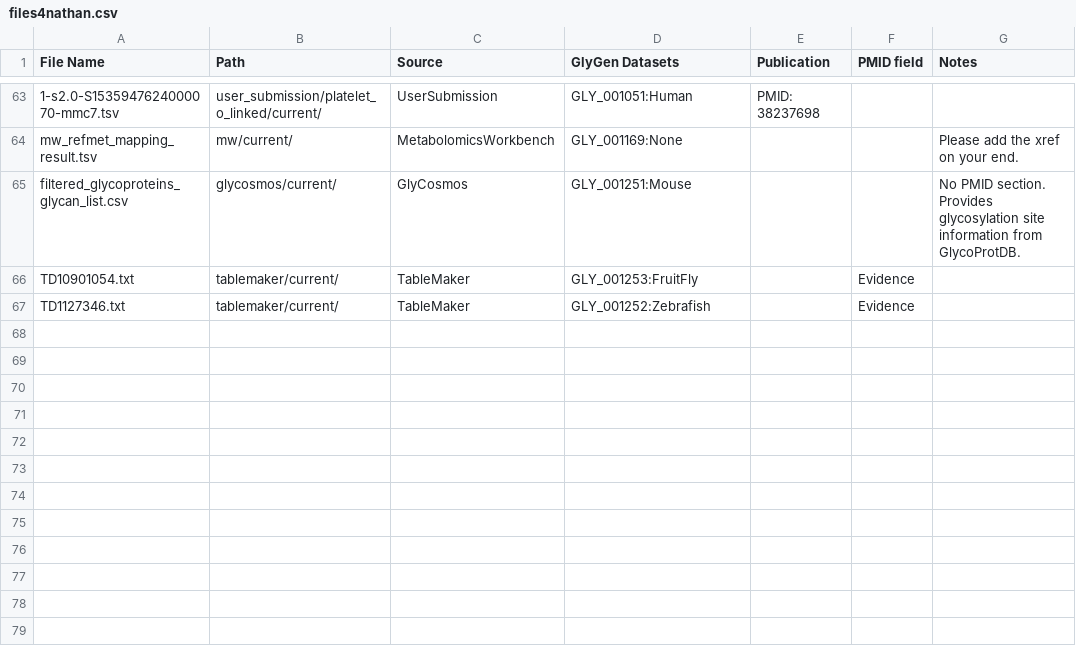
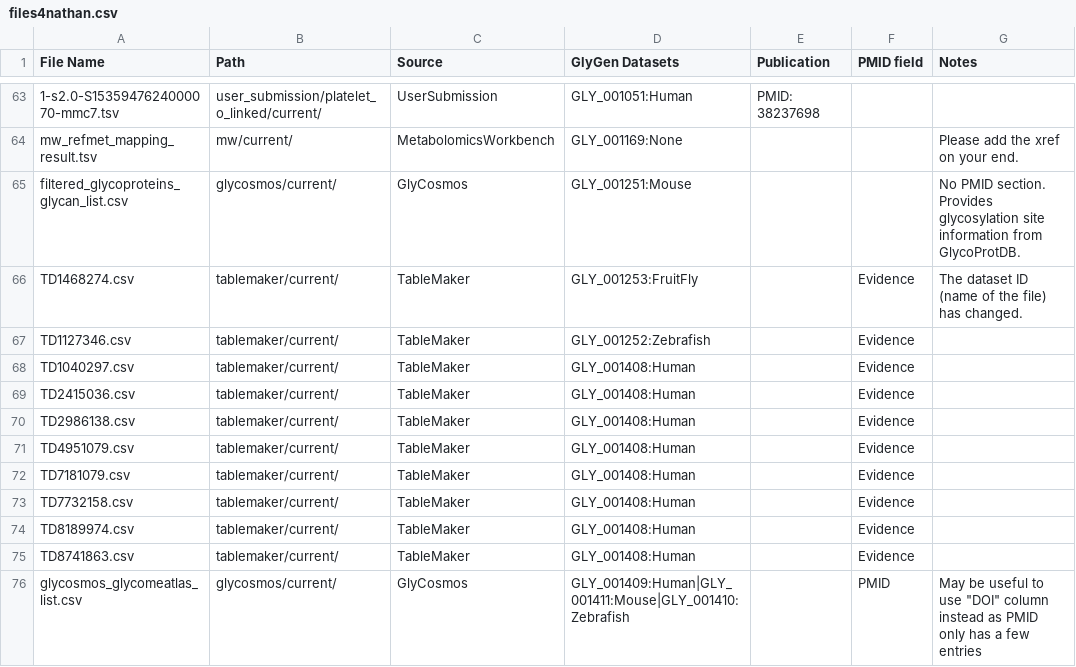
Before and after one commit to glygener/glygen-glycan-pipeline, a CSV file: files4nathan.csv, drawn as a sheet; only a part is shown, gaps mark what is left out.

Commit message:
added TM and GlyCosmos data for 2.9

```diff
--- a/files4nathan.csv
+++ b/files4nathan.csv
@@ -65,3 +65,12 @@ mw_refmet_mapping_result.tsv,mw/current/,MetabolomicsWorkbench,GLY_001169:None,,
 filtered_glycoproteins_glycan_list.csv,glycosmos/current/,GlyCosmos,GLY_001251:Mouse,,,No PMID section. Provides glycosylation site information from GlycoProtDB.
-TD10901054.txt,tablemaker/current/,TableMaker,GLY_001253:FruitFly,,Evidence,
-TD1127346.txt,tablemaker/current/,TableMaker,GLY_001252:Zebrafish,,Evidence,
+TD1468274.csv,tablemaker/current/,TableMaker,GLY_001253:FruitFly,,Evidence,The dataset ID (name of the file) has changed.
+TD1127346.csv,tablemaker/current/,TableMaker,GLY_001252:Zebrafish,,Evidence,
+TD1040297.csv,tablemaker/current/,TableMaker,GLY_001408:Human,,Evidence,
+TD2415036.csv,tablemaker/current/,TableMaker,GLY_001408:Human,,Evidence,
+TD2986138.csv,tablemaker/current/,TableMaker,GLY_001408:Human,,Evidence,
+TD4951079.csv,tablemaker/current/,TableMaker,GLY_001408:Human,,Evidence,
+TD7181079.csv,tablemaker/current/,TableMaker,GLY_001408:Human,,Evidence,
+TD7732158.csv,tablemaker/current/,TableMaker,GLY_001408:Human,,Evidence,
+TD8189974.csv,tablemaker/current/,TableMaker,GLY_001408:Human,,Evidence,
+TD8741863.csv,tablemaker/current/,TableMaker,GLY_001408:Human,,Evidence,
+glycosmos_glycomeatlas_list.csv,glycosmos/current/,GlyCosmos,GLY_001409:Human|GLY_001411:Mouse|GLY_001410:Zebrafish,,PMID,"May be useful to use ""DOI"" column instead as PMID only has a few entries"
```
Also changed, not shown: 1 other file.
